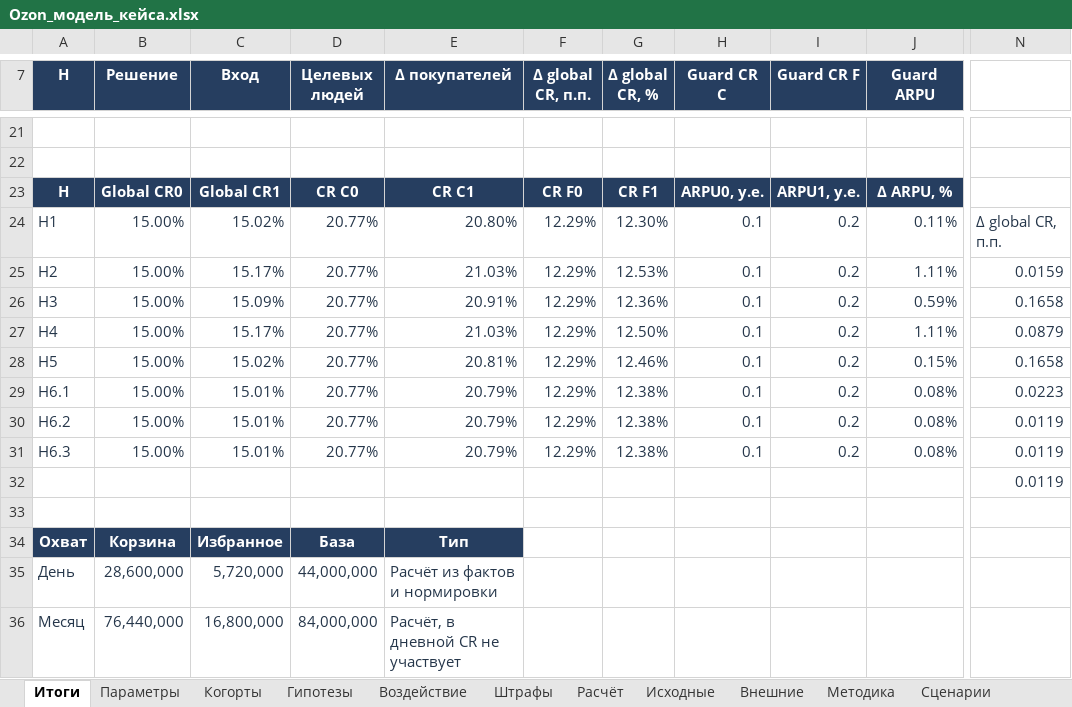
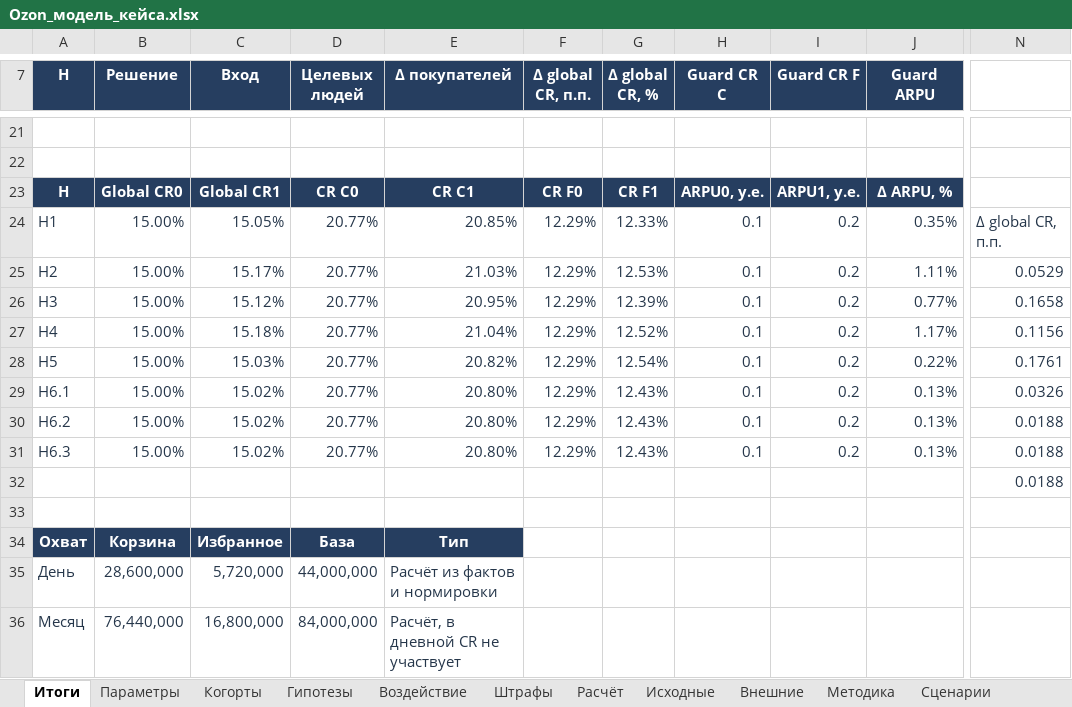
Before and after one commit to zharinovalana-hue/ozon-taobao-research, an Excel workbook: models/Ozon_модель_кейса.xlsx, sheet Итоги, drawn as a sheet; only a part is shown, gaps mark what is left out; values as stored, in another font and other column widths than the file's, no borders; charts and pictures and conditional formats not drawn; the diff covers the shown part only; the diff names each change by its address in the sheet, - before the commit and + after, or states it on an @@ line.

```diff
--- a/models/Ozon_модель_кейса.xlsx (sheet Итоги)
+++ b/models/Ozon_модель_кейса.xlsx (sheet Итоги)
-C24 (Вход): 15.02%
+C24 (Вход): 15.05%
-E24 (Δ покупателей): 20.80%
+E24 (Δ покупателей): 20.85%
-G24 (Δ global CR, %): 12.30%
+G24 (Δ global CR, %): 12.33%
-J24 (Guard ARPU): 0.11%
+J24 (Guard ARPU): 0.35%
-N25: 0.0159
+N25: 0.0529
-C26 (Вход): 15.09%
+C26 (Вход): 15.12%
-E26 (Δ покупателей): 20.91%
+E26 (Δ покупателей): 20.95%
-G26 (Δ global CR, %): 12.36%
+G26 (Δ global CR, %): 12.39%
-J26 (Guard ARPU): 0.59%
+J26 (Guard ARPU): 0.77%
-C27 (Вход): 15.17%
+C27 (Вход): 15.18%
-E27 (Δ покупателей): 21.03%
+E27 (Δ покупателей): 21.04%
-G27 (Δ global CR, %): 12.50%
+G27 (Δ global CR, %): 12.52%
-J27 (Guard ARPU): 1.11%
+J27 (Guard ARPU): 1.17%
-N27: 0.0879
+N27: 0.1156
-C28 (Вход): 15.02%
+C28 (Вход): 15.03%
-E28 (Δ покупателей): 20.81%
+E28 (Δ покупателей): 20.82%
-G28 (Δ global CR, %): 12.46%
+G28 (Δ global CR, %): 12.54%
-J28 (Guard ARPU): 0.15%
+J28 (Guard ARPU): 0.22%
-N28: 0.1658
+N28: 0.1761
-C29:C31 (Вход): 15.01%
+C29:C31 (Вход): 15.02%
-E29:E31 (Δ покупателей): 20.79%
+E29:E31 (Δ покупателей): 20.80%
-G29:G31 (Δ global CR, %): 12.38%
+G29:G31 (Δ global CR, %): 12.43%
-J29:J31 (Guard ARPU): 0.08%
+J29:J31 (Guard ARPU): 0.13%
-N29: 0.0223
+N29: 0.0326
-N30:N32: 0.0119
+N30:N32: 0.0188
```
Also changed, not shown: 33 edited cells elsewhere in this sheet, sheet Расчёт, sheet Версия срезов, sheet Сравнение, sheet Входы H, sheet Сценарии, sheet Штрафы, 7 more sheets, other sheet tabs, formulas that keep their value, charts or pictures, 36 other files.
